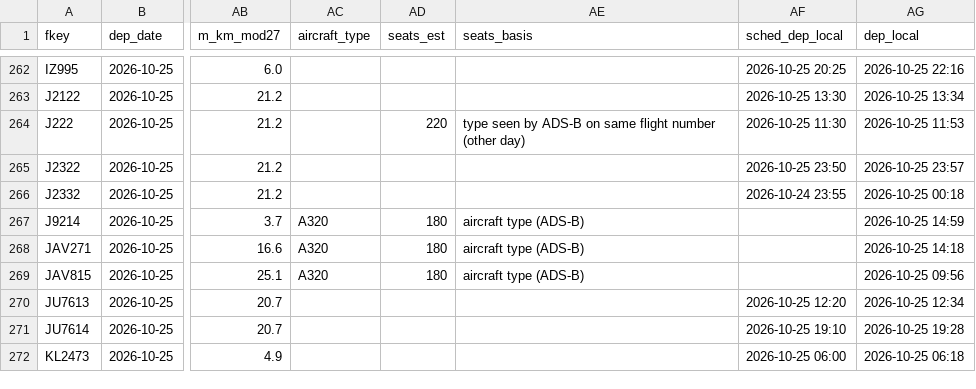
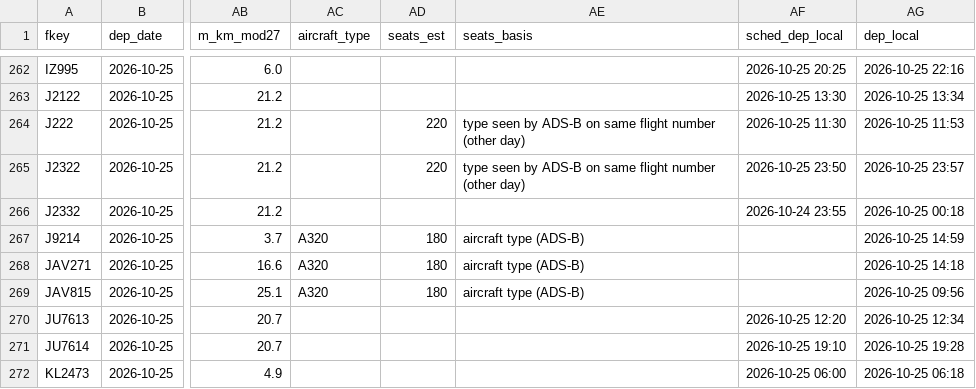
Before and after one commit to mrbugimposter3-ship-it/haramain-flights-live, a CSV file: data/flights/2026-10-25.csv, drawn as a sheet; only a part is shown, gaps mark what is left out; the diff names each change by its address in the sheet, - before the commit and + after, or states it on an @@ line.

```diff
--- a/data/flights/2026-10-25.csv
+++ b/data/flights/2026-10-25.csv
-AD265 (seats_est): (empty)
+AD265 (seats_est): 220
-AE265 (seats_basis): (empty)
+AE265 (seats_basis): type seen by ADS-B on same flight number (other day)
```
Also changed, not shown: data/flights/2026-10-27.csv, data/flights/2026-10-28.csv, 39 other files.
